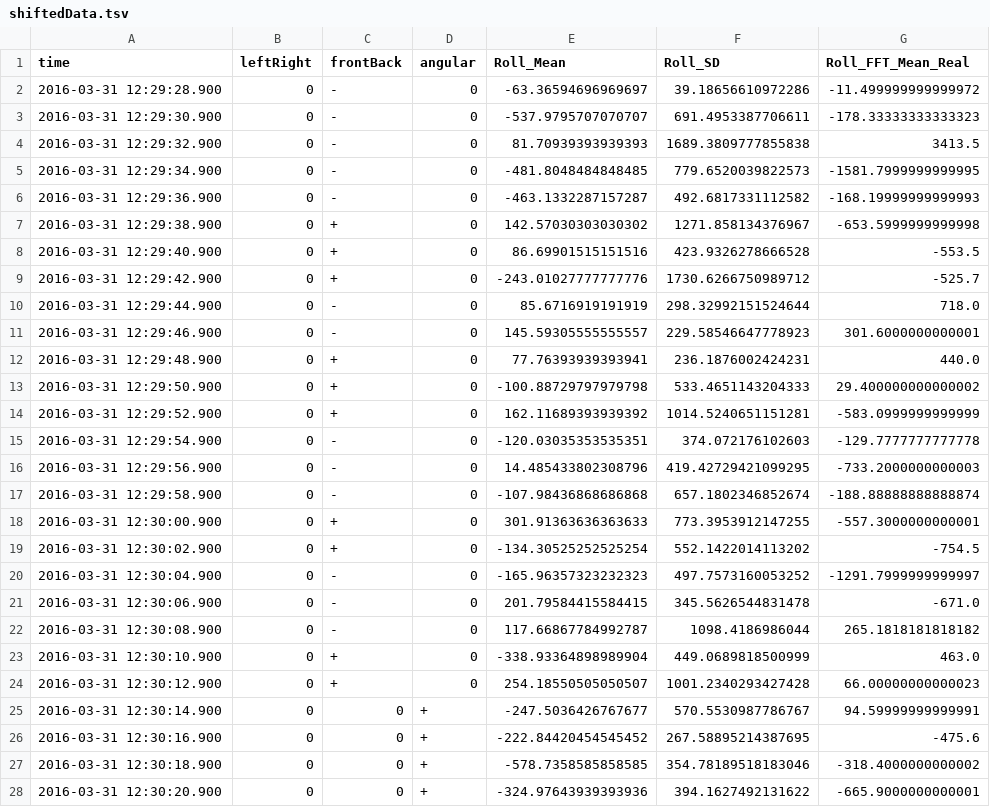
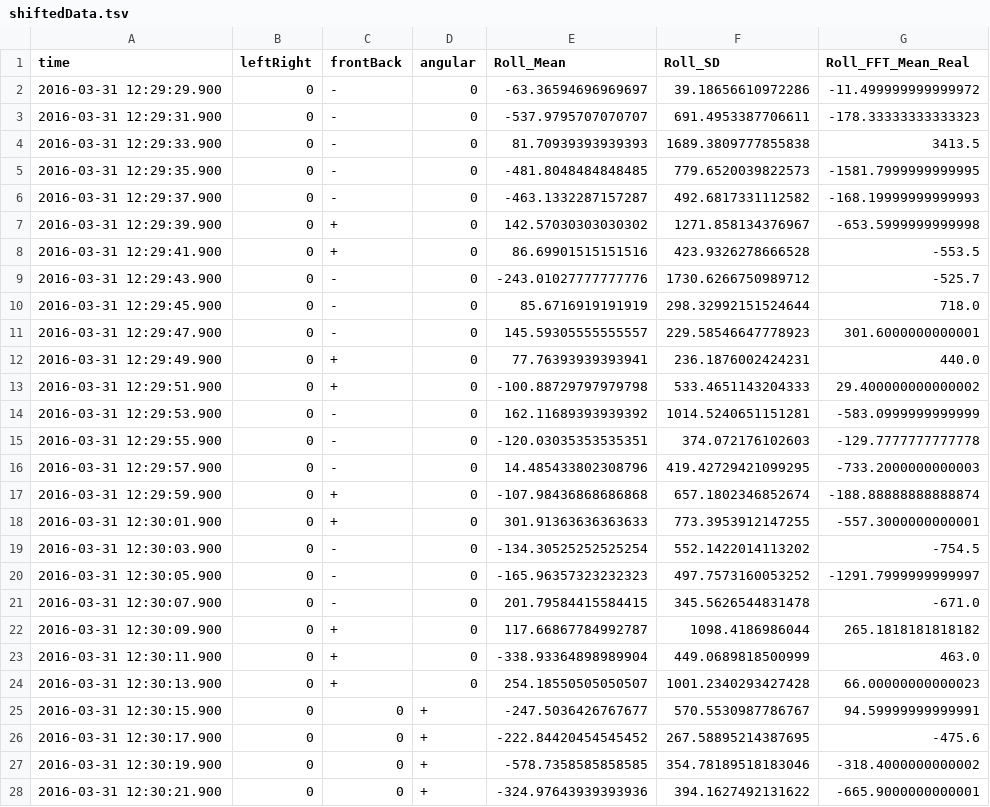
Before and after one commit to prusovak2/Drone, a TSV file: OutputStages/shiftedData.tsv, drawn as a sheet; only a part is shown; the diff covers the shown part only; the diff names each change by its address in the sheet, - before the commit and + after, or states it on an @@ line.

Commit message:
prepared for shift representant tuning

```diff
--- a/OutputStages/shiftedData.tsv
+++ b/OutputStages/shiftedData.tsv
-A2 (time): 2016-03-31 12:29:28.900
+A2 (time): 2016-03-31 12:29:29.900
-A3 (time): 2016-03-31 12:29:30.900
+A3 (time): 2016-03-31 12:29:31.900
-A4 (time): 2016-03-31 12:29:32.900
+A4 (time): 2016-03-31 12:29:33.900
-A5 (time): 2016-03-31 12:29:34.900
+A5 (time): 2016-03-31 12:29:35.900
-A6 (time): 2016-03-31 12:29:36.900
+A6 (time): 2016-03-31 12:29:37.900
-A7 (time): 2016-03-31 12:29:38.900
+A7 (time): 2016-03-31 12:29:39.900
-A8 (time): 2016-03-31 12:29:40.900
+A8 (time): 2016-03-31 12:29:41.900
-A9 (time): 2016-03-31 12:29:42.900
+A9 (time): 2016-03-31 12:29:43.900
-C9 (frontBack): +
+C9 (frontBack): -
-A10 (time): 2016-03-31 12:29:44.900
+A10 (time): 2016-03-31 12:29:45.900
-A11 (time): 2016-03-31 12:29:46.900
+A11 (time): 2016-03-31 12:29:47.900
-A12 (time): 2016-03-31 12:29:48.900
+A12 (time): 2016-03-31 12:29:49.900
-A13 (time): 2016-03-31 12:29:50.900
+A13 (time): 2016-03-31 12:29:51.900
-A14 (time): 2016-03-31 12:29:52.900
+A14 (time): 2016-03-31 12:29:53.900
-C14 (frontBack): +
+C14 (frontBack): -
-A15 (time): 2016-03-31 12:29:54.900
+A15 (time): 2016-03-31 12:29:55.900
-A16 (time): 2016-03-31 12:29:56.900
+A16 (time): 2016-03-31 12:29:57.900
-A17 (time): 2016-03-31 12:29:58.900
+A17 (time): 2016-03-31 12:29:59.900
-C17 (frontBack): -
+C17 (frontBack): +
-A18 (time): 2016-03-31 12:30:00.900
+A18 (time): 2016-03-31 12:30:01.900
-A19 (time): 2016-03-31 12:30:02.900
+A19 (time): 2016-03-31 12:30:03.900
-C19 (frontBack): +
+C19 (frontBack): -
-A20 (time): 2016-03-31 12:30:04.900
+A20 (time): 2016-03-31 12:30:05.900
-A21 (time): 2016-03-31 12:30:06.900
+A21 (time): 2016-03-31 12:30:07.900
-A22 (time): 2016-03-31 12:30:08.900
+A22 (time): 2016-03-31 12:30:09.900
-C22 (frontBack): -
+C22 (frontBack): +
-A23 (time): 2016-03-31 12:30:10.900
+A23 (time): 2016-03-31 12:30:11.900
-A24 (time): 2016-03-31 12:30:12.900
+A24 (time): 2016-03-31 12:30:13.900
-A25 (time): 2016-03-31 12:30:14.900
+A25 (time): 2016-03-31 12:30:15.900
-A26 (time): 2016-03-31 12:30:16.900
+A26 (time): 2016-03-31 12:30:17.900
-A27 (time): 2016-03-31 12:30:18.900
+A27 (time): 2016-03-31 12:30:19.900
-A28 (time): 2016-03-31 12:30:20.900
+A28 (time): 2016-03-31 12:30:21.900
```
Also changed, not shown: 1 removed row and 13 edited cells elsewhere in this file, 3 other files.
